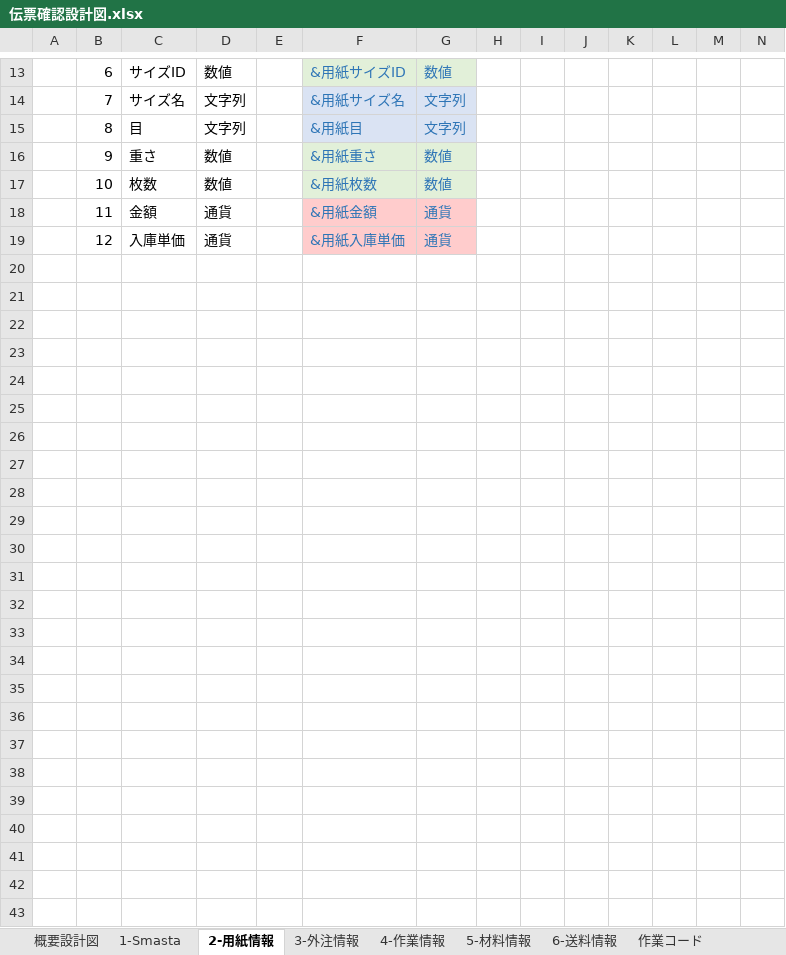
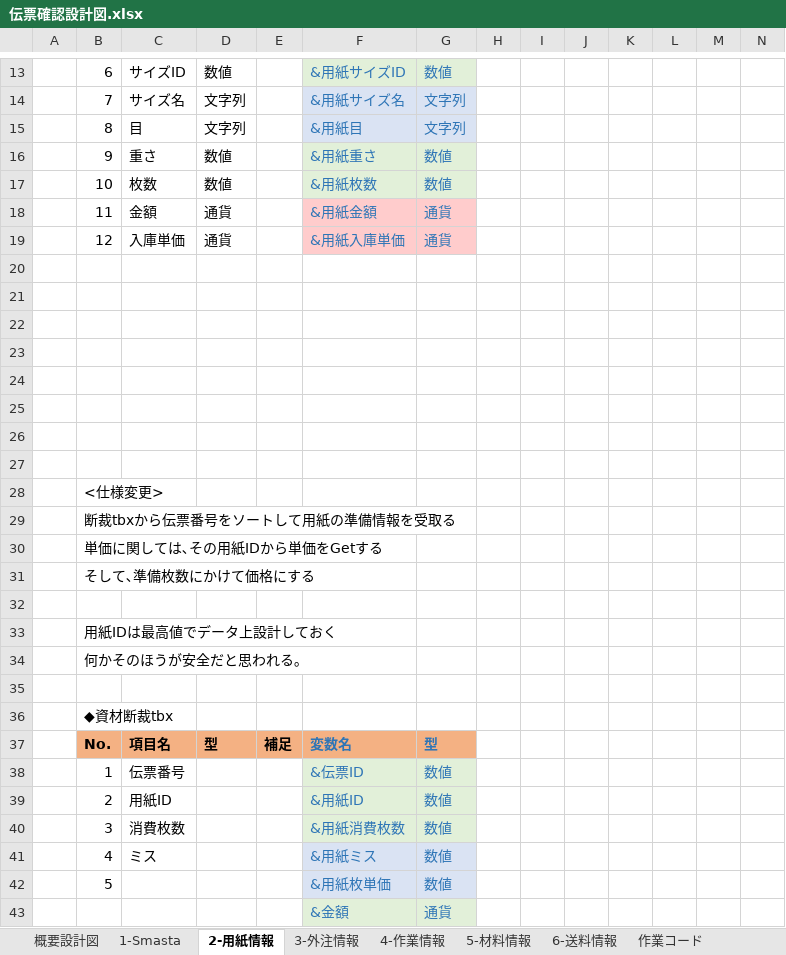
Before and after one commit to yamatojiy/ShimodaPrint, an Excel workbook: 作業伝票/◆伝票収支調査/system/伝票確認設計図.xlsx, sheet 2-用紙情報, drawn as a sheet; only a part is shown, gaps mark what is left out; values as stored, in another font and other column widths than the file's, no borders; rows hold the shown columns only; the diff covers the shown part only; the diff names each change by its address in the sheet, - before the commit and + after, or states it on an @@ line.

```diff
--- a/作業伝票/◆伝票収支調査/system/伝票確認設計図.xlsx (sheet 2-用紙情報)
+++ b/作業伝票/◆伝票収支調査/system/伝票確認設計図.xlsx (sheet 2-用紙情報)
+row 20: (empty)
+row 21: (empty)
+row 22: (empty)
+row 23: (empty)
+row 24: (empty)
+row 25: (empty)
+row 26: (empty)
+row 27: (empty)
+row 28:  | <仕様変更>
+row 29:  | 断裁tbxから伝票番号をソートして用紙の準備情報を受取る
+row 30:  | 単価に関しては､その用紙IDから単価をGetする
+row 31:  | そして､準備枚数にかけて価格にする
+row 32: (empty)
+row 33:  | 用紙IDは最高値でデータ上設計しておく
+row 34:  | 何かそのほうが安全だと思われる｡
+row 35: (empty)
+row 36:  | ◆資材断裁tbx
+row 37:  | No. | 項目名 | 型 | 補足 | 変数名 | 型
+row 38:  | 1 | 伝票番号 |  |  | &伝票ID | 数値
+row 39:  | 2 | 用紙ID |  |  | &用紙ID | 数値
+row 40:  | 3 | 消費枚数 |  |  | &用紙消費枚数 | 数値
+row 41:  | 4 | ミス |  |  | &用紙ミス | 数値
+row 42:  | 5 |  |  |  | &用紙枚単価 | 数値
+row 43:  |  |  |  |  | &金額 | 通貨
```
Also changed, not shown: 1 added row, 1 removed row, 6 edited cells and cell formats elsewhere in this sheet, 9 other files.
